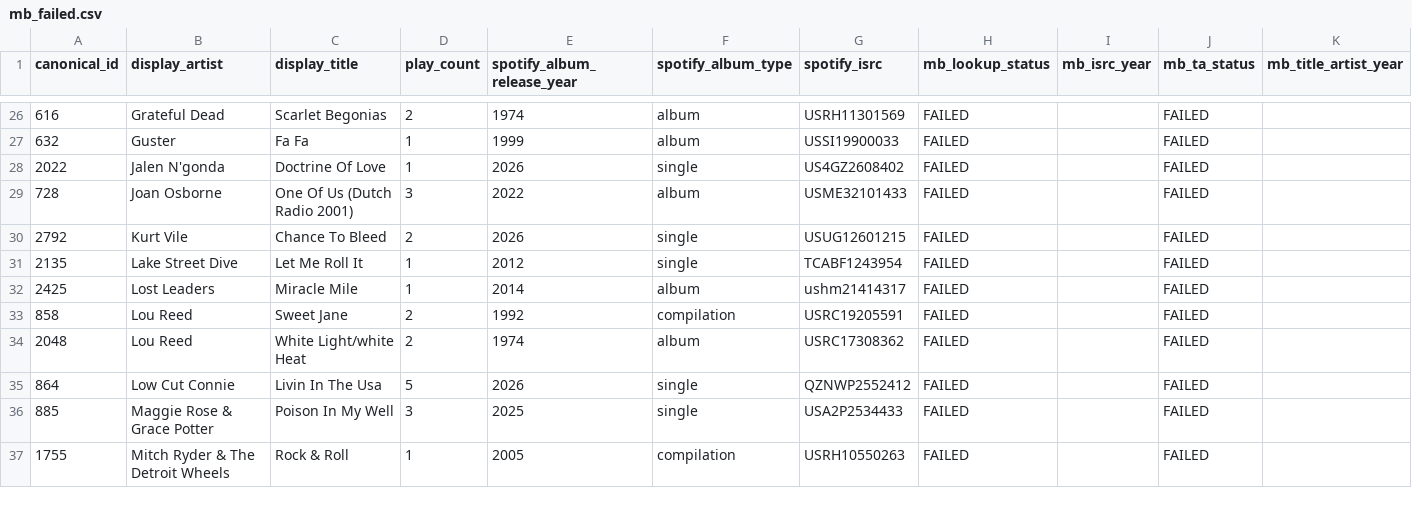
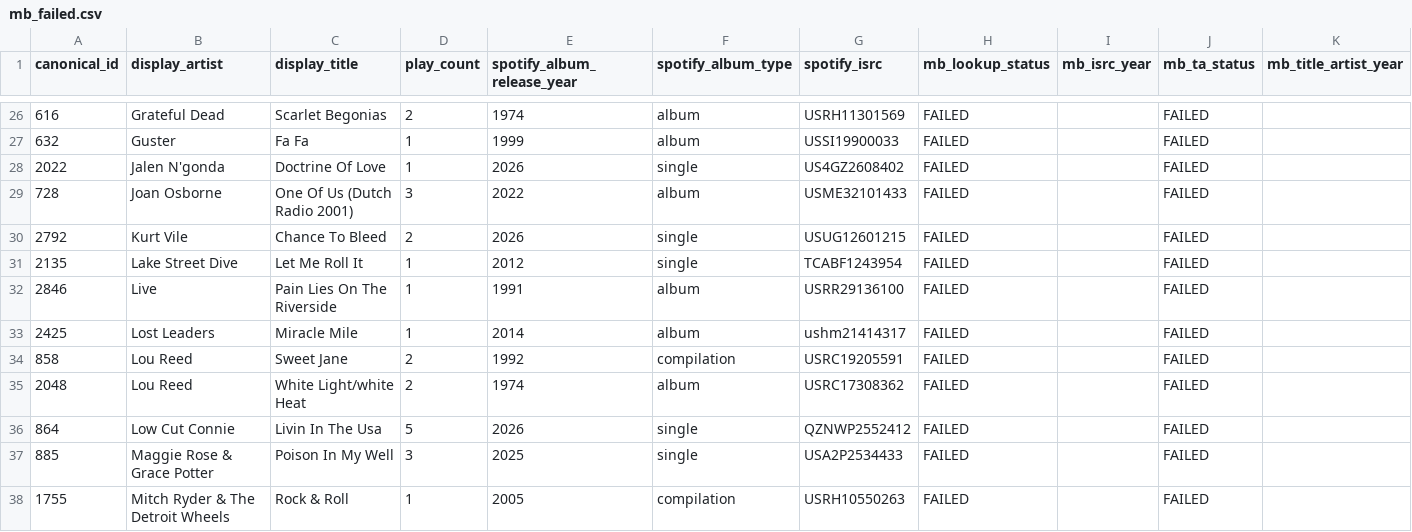
Before and after one commit to nharrison917/radio-programming-analytics, a CSV file: analytics/outputs/quality_checks/mb_failed.csv, drawn as a sheet; only a part is shown, gaps mark what is left out; rows hold the shown columns only; the diff names each change by its address in the sheet, - before the commit and + after, or states it on an @@ line.

Commit message:
Complete output restructuring: script path updates and doc changes
Script and documentation changes that should have been in f68bebc but were
modified in the working tree without being staged before that commit.

Updates all analytics and scraper scripts to write outputs to their new
subdirectory paths (ERA_DIR, ROTATION_DIR, FRESHNESS_DIR, CLUSTER_DIR,
QUALITY_DIR constants). Removes weekly_reports output dir from weekly.py.
Stops writing analytics_unique_artists.csv. Updates CLAUDE.md outputs
section, ANALYSIS.md cluster output paths, CHANGELOG.md (v1.6.0 entry),
and removes FUTURE_DIRECTIONS.md and PLAN.md.

```diff
--- a/analytics/outputs/quality_checks/mb_failed.csv
+++ b/analytics/outputs/quality_checks/mb_failed.csv
+row 32: 2846 | Live | Pain Lies On The Riverside | 1 | 1991 | album | USRR29136100 | FAILED |  | FAILED
```
Also changed, not shown: 18 other files.
